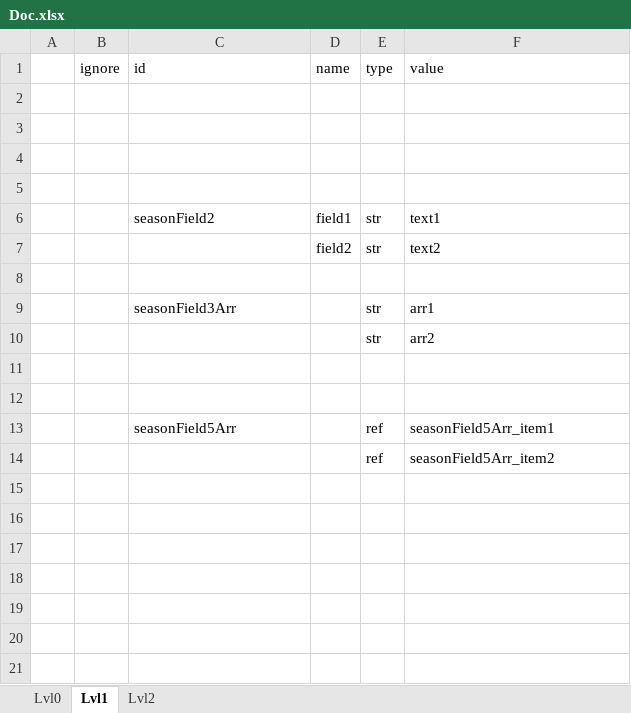
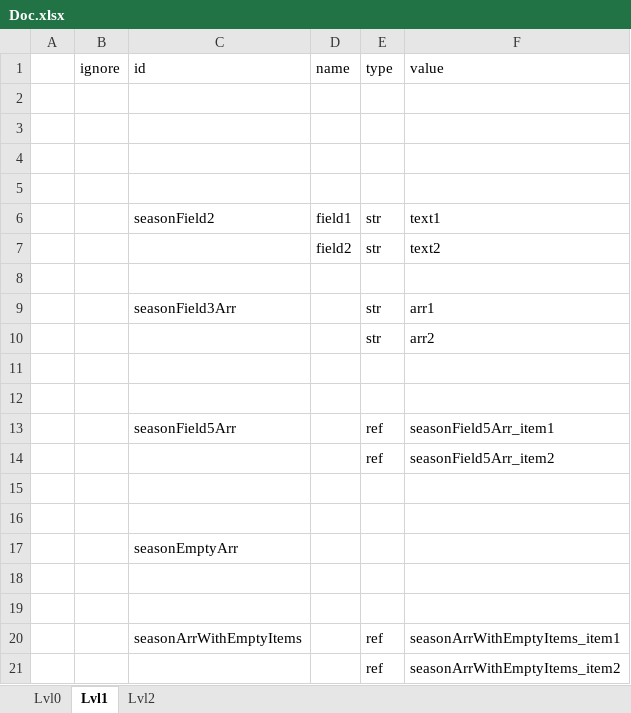
Before and after one commit to saigor33/ExcelToJsonUniversalParser, an Excel workbook: Parser2/Example/Doc.xlsx, sheet Lvl1, drawn as a sheet; values as stored, in another font and other column widths than the file's, no borders; the diff names each change by its address in the sheet, - before the commit and + after, or states it on an @@ line.

Commit message:
Add empty arr example Self review

```diff
--- a/Parser2/Example/Doc.xlsx (sheet Lvl1)
+++ b/Parser2/Example/Doc.xlsx (sheet Lvl1)
+row 15: (empty)
+row 16: (empty)
+row 17:  |  | seasonEmptyArr
+row 18: (empty)
+row 19: (empty)
+row 20:  |  | seasonArrWithEmptyItems |  | ref | seasonArrWithEmptyItems_item1
+row 21:  |  |  |  | ref | seasonArrWithEmptyItems_item2
```
Also changed, not shown: sheet Lvl0, sheet Lvl2, 1 other file.
